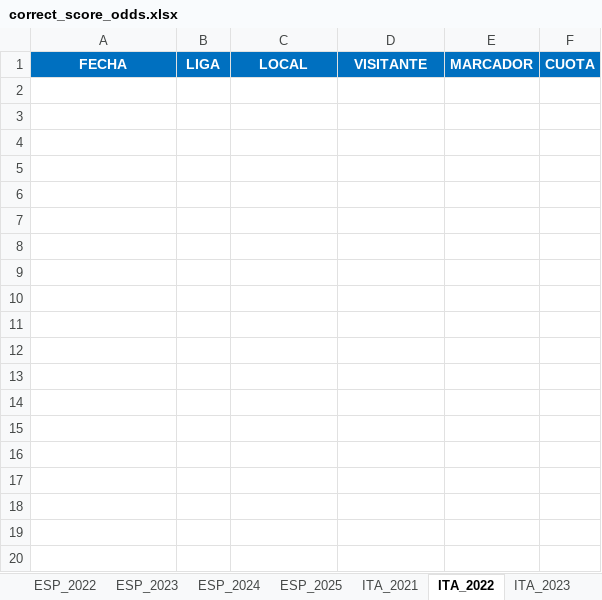
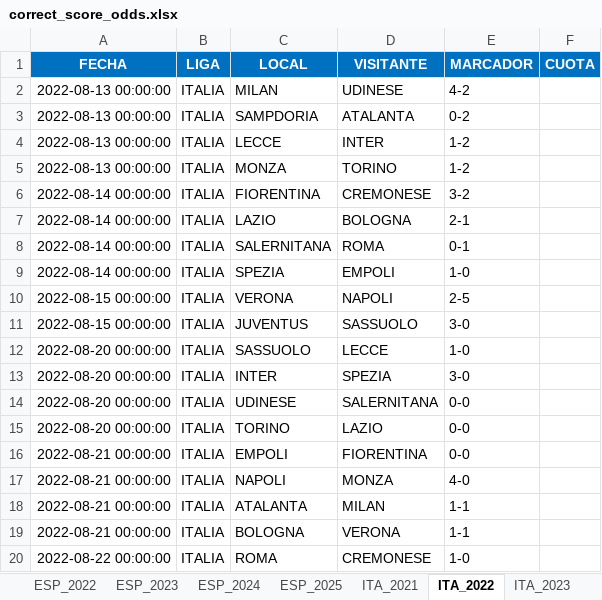
Before and after one commit to JLLATCHE/CorrectScoreLab, an Excel workbook: data/raw/correct_score_odds.xlsx, sheet ITA_2022, drawn as a sheet; only a part is shown; values as stored, in another font and other column widths than the file's, no borders; the diff covers the shown part only; the diff names each change by its address in the sheet, - before the commit and + after, or states it on an @@ line.

```diff
--- a/data/raw/correct_score_odds.xlsx (sheet ITA_2022)
+++ b/data/raw/correct_score_odds.xlsx (sheet ITA_2022)
+row 2: 2022-08-13 00:00:00 | ITALIA | MILAN | UDINESE | 4-2
+row 3: 2022-08-13 00:00:00 | ITALIA | SAMPDORIA | ATALANTA | 0-2
+row 4: 2022-08-13 00:00:00 | ITALIA | LECCE | INTER | 1-2
+row 5: 2022-08-13 00:00:00 | ITALIA | MONZA | TORINO | 1-2
+row 6: 2022-08-14 00:00:00 | ITALIA | FIORENTINA | CREMONESE | 3-2
+row 7: 2022-08-14 00:00:00 | ITALIA | LAZIO | BOLOGNA | 2-1
+row 8: 2022-08-14 00:00:00 | ITALIA | SALERNITANA | ROMA | 0-1
+row 9: 2022-08-14 00:00:00 | ITALIA | SPEZIA | EMPOLI | 1-0
+row 10: 2022-08-15 00:00:00 | ITALIA | VERONA | NAPOLI | 2-5
+row 11: 2022-08-15 00:00:00 | ITALIA | JUVENTUS | SASSUOLO | 3-0
+row 12: 2022-08-20 00:00:00 | ITALIA | SASSUOLO | LECCE | 1-0
+row 13: 2022-08-20 00:00:00 | ITALIA | INTER | SPEZIA | 3-0
+row 14: 2022-08-20 00:00:00 | ITALIA | UDINESE | SALERNITANA | 0-0
+row 15: 2022-08-20 00:00:00 | ITALIA | TORINO | LAZIO | 0-0
+row 16: 2022-08-21 00:00:00 | ITALIA | EMPOLI | FIORENTINA | 0-0
+row 17: 2022-08-21 00:00:00 | ITALIA | NAPOLI | MONZA | 4-0
+row 18: 2022-08-21 00:00:00 | ITALIA | ATALANTA | MILAN | 1-1
+row 19: 2022-08-21 00:00:00 | ITALIA | BOLOGNA | VERONA | 1-1
+row 20: 2022-08-22 00:00:00 | ITALIA | ROMA | CREMONESE | 1-0
```
Also changed, not shown: 361 added rows elsewhere in this sheet, sheet FRA_2022, sheet ESP_2022, sheet GER_2021, data/results/CorrectScoreLab_V1.xlsx, 15 other files.
